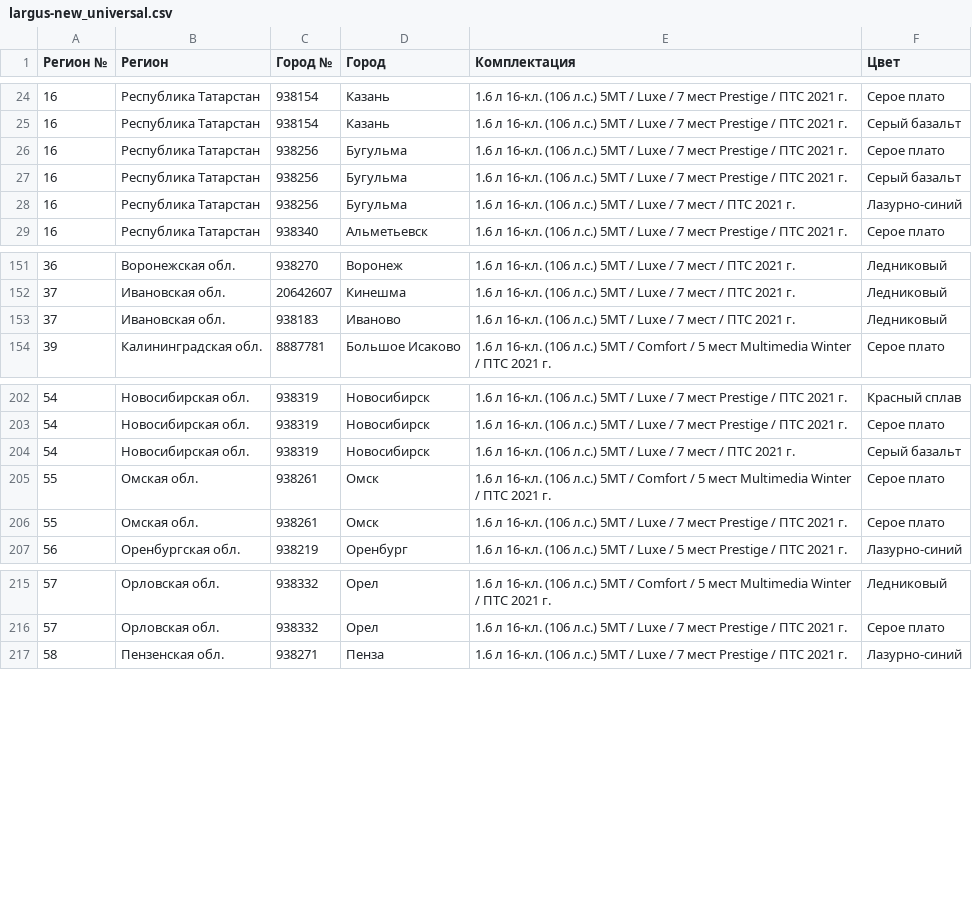
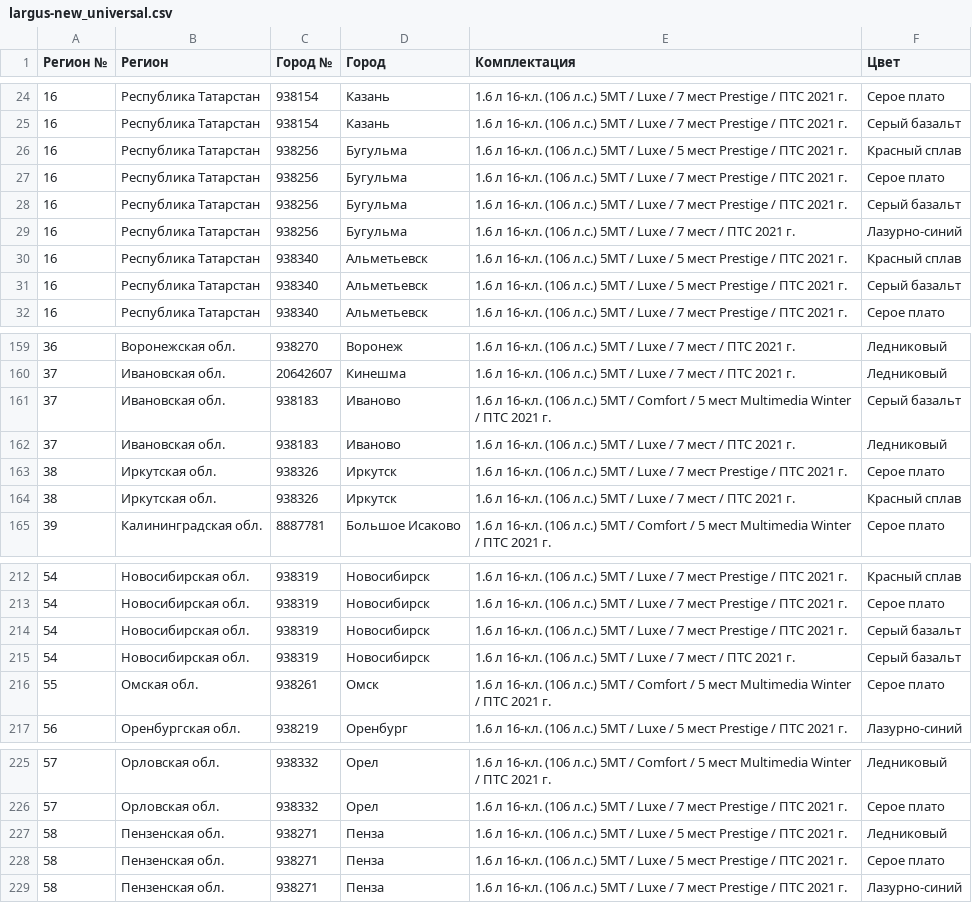
Before and after one commit to kafeg/ladacsv, a CSV file: largus-new_universal.csv, drawn as a sheet; only a part is shown, gaps mark what is left out; the diff covers the shown part only.

```diff
--- a/largus-new_universal.csv
+++ b/largus-new_universal.csv
@@ -25,2 +25,3 @@
 16, Республика Татарстан, 938154, Казань, 1.6 л 16-кл. (106 л.с.) 5МТ / Luxe / 7 мест Prestige / ПТС 2021 г., Серый базальт
+16, Республика Татарстан, 938256, Бугульма, 1.6 л 16-кл. (106 л.с.) 5МТ / Luxe / 5 мест Prestige / ПТС 2021 г., Красный сплав
 16, Республика Татарстан, 938256, Бугульма, 1.6 л 16-кл. (106 л.с.) 5МТ / Luxe / 7 мест Prestige / ПТС 2021 г., Серое плато
@@ -28,2 +29,4 @@
 16, Республика Татарстан, 938256, Бугульма, 1.6 л 16-кл. (106 л.с.) 5МТ / Luxe / 7 мест / ПТС 2021 г., Лазурно-синий
+16, Республика Татарстан, 938340, Альметьевск, 1.6 л 16-кл. (106 л.с.) 5МТ / Luxe / 5 мест Prestige / ПТС 2021 г., Красный сплав
+16, Республика Татарстан, 938340, Альметьевск, 1.6 л 16-кл. (106 л.с.) 5МТ / Luxe / 5 мест Prestige / ПТС 2021 г., Серый базальт
 16, Республика Татарстан, 938340, Альметьевск, 1.6 л 16-кл. (106 л.с.) 5МТ / Luxe / 7 мест Prestige / ПТС 2021 г., Серое плато
@@ -152,3 +160,6 @@
 37, Ивановская обл., 20642607, Кинешма, 1.6 л 16-кл. (106 л.с.) 5МТ / Luxe / 7 мест / ПТС 2021 г., Ледниковый
+37, Ивановская обл., 938183, Иваново, 1.6 л 16-кл. (106 л.с.) 5МТ / Comfort / 5 мест Multimedia Winter / ПТС 2021 г., Серый базальт
 37, Ивановская обл., 938183, Иваново, 1.6 л 16-кл. (106 л.с.) 5МТ / Luxe / 7 мест / ПТС 2021 г., Ледниковый
+38, Иркутская обл., 938326, Иркутск, 1.6 л 16-кл. (106 л.с.) 5МТ / Luxe / 7 мест Prestige / ПТС 2021 г., Серое плато
+38, Иркутская обл., 938326, Иркутск, 1.6 л 16-кл. (106 л.с.) 5МТ / Luxe / 7 мест / ПТС 2021 г., Красный сплав
 39, Калининградская обл., 8887781, Большое Исаково, 1.6 л 16-кл. (106 л.с.) 5МТ / Comfort / 5 мест Multimedia Winter / ПТС 2021 г., Серое плато
@@ -203,5 +213,5 @@
 54, Новосибирская обл., 938319, Новосибирск, 1.6 л 16-кл. (106 л.с.) 5МТ / Luxe / 7 мест Prestige / ПТС 2021 г., Серое плато
+54, Новосибирская обл., 938319, Новосибирск, 1.6 л 16-кл. (106 л.с.) 5МТ / Luxe / 7 мест Prestige / ПТС 2021 г., Серый базальт
 54, Новосибирская обл., 938319, Новосибирск, 1.6 л 16-кл. (106 л.с.) 5МТ / Luxe / 7 мест / ПТС 2021 г., Серый базальт
 55, Омская обл., 938261, Омск, 1.6 л 16-кл. (106 л.с.) 5МТ / Comfort / 5 мест Multimedia Winter / ПТС 2021 г., Серое плато
-55, Омская обл., 938261, Омск, 1.6 л 16-кл. (106 л.с.) 5МТ / Luxe / 7 мест Prestige / ПТС 2021 г., Серое плато
 56, Оренбургская обл., 938219, Оренбург, 1.6 л 16-кл. (106 л.с.) 5МТ / Luxe / 5 мест Prestige / ПТС 2021 г., Лазурно-синий
@@ -216,2 +226,4 @@
 57, Орловская обл., 938332, Орел, 1.6 л 16-кл. (106 л.с.) 5МТ / Luxe / 7 мест Prestige / ПТС 2021 г., Серое плато
+58, Пензенская обл., 938271, Пенза, 1.6 л 16-кл. (106 л.с.) 5МТ / Luxe / 5 мест Prestige / ПТС 2021 г., Ледниковый
+58, Пензенская обл., 938271, Пенза, 1.6 л 16-кл. (106 л.с.) 5МТ / Luxe / 5 мест Prestige / ПТС 2021 г., Серое плато
 58, Пензенская обл., 938271, Пенза, 1.6 л 16-кл. (106 л.с.) 5МТ / Luxe / 7 мест Prestige / ПТС 2021 г., Лазурно-синий
```
Also changed, not shown: 16 added rows, 3 removed rows and 4 edited cells elsewhere in this file, granta_universal.csv, largus_cross.csv, 22 other files.
